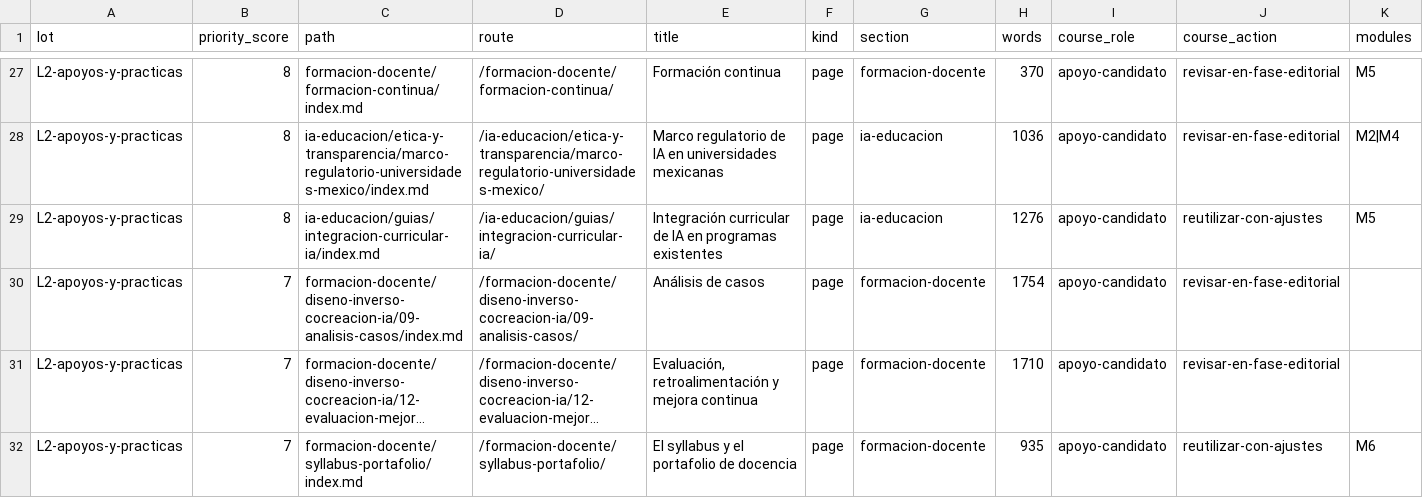
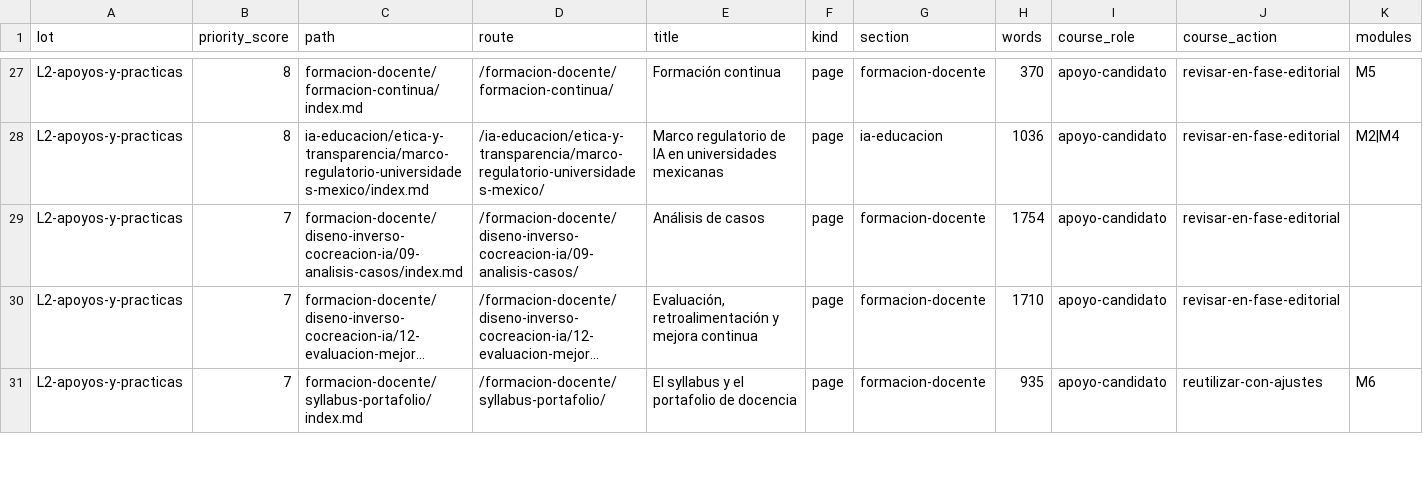
Before and after one commit to arqueon/aprendizaje-ia, a CSV file: docs/editorial/inventarios/2026-08-23-udgia-021/inventario-materiales.csv, drawn as a sheet; only a part is shown, gaps mark what is left out; long unchanged cells end in …; removed rows and columns are numbered as before the commit, all else as after; rows hold the shown columns only; the diff covers the shown part only; the diff names each change by its address in the sheet, - before the commit and + after, or states it on an @@ line.

```diff
--- a/docs/editorial/inventarios/2026-08-23-udgia-021/inventario-materiales.csv
+++ b/docs/editorial/inventarios/2026-08-23-udgia-021/inventario-materiales.csv
-row 29: L2-apoyos-y-practicas | 8 | ia-educacion/guias/integracion-curricular-ia/index.md | /ia-educacion/guias/integracion-curricular-ia/ | Integración curricular de IA en programas existentes | page | ia-educacion | 1276 | apoyo-candidato | reutilizar-con-ajustes | M5
```
Also changed, not shown: 2 added rows, 1 removed row and 2 edited cells elsewhere in this file, docs/editorial/inventarios/2026-08-23-contexto/cola-contexto.csv, docs/editorial/inventarios/2026-08-23-hugo/inventario-paginas.csv, 4 other files.
